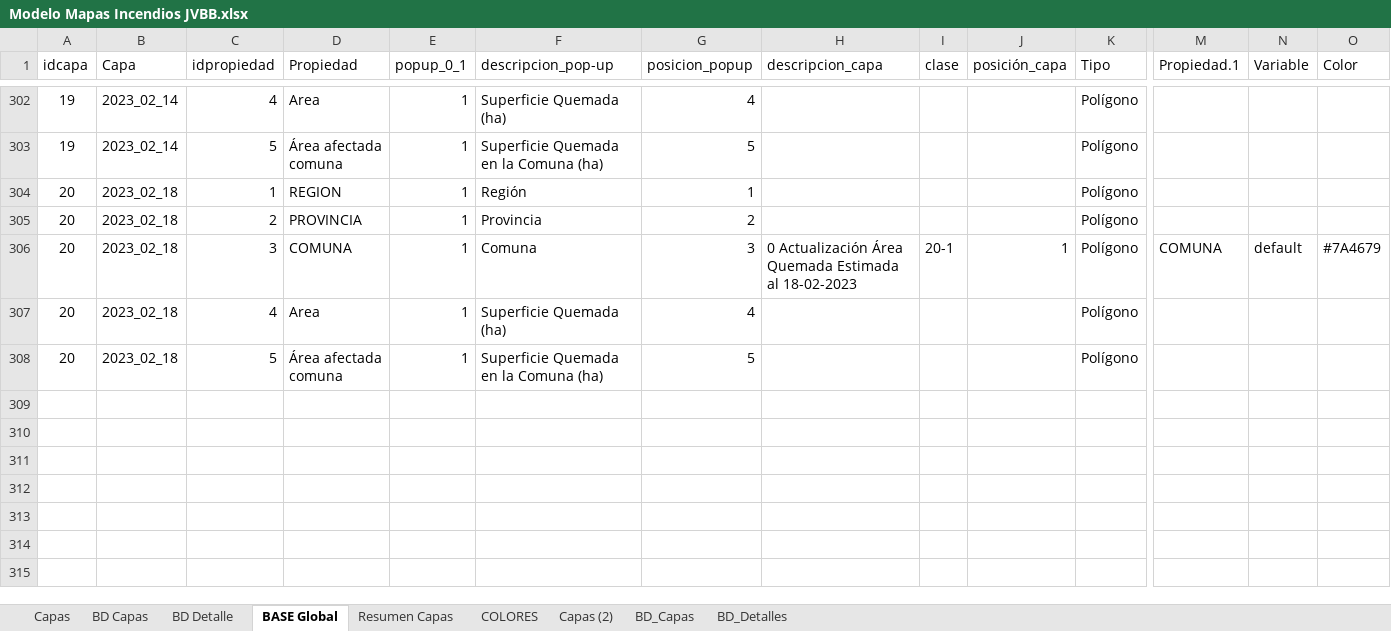
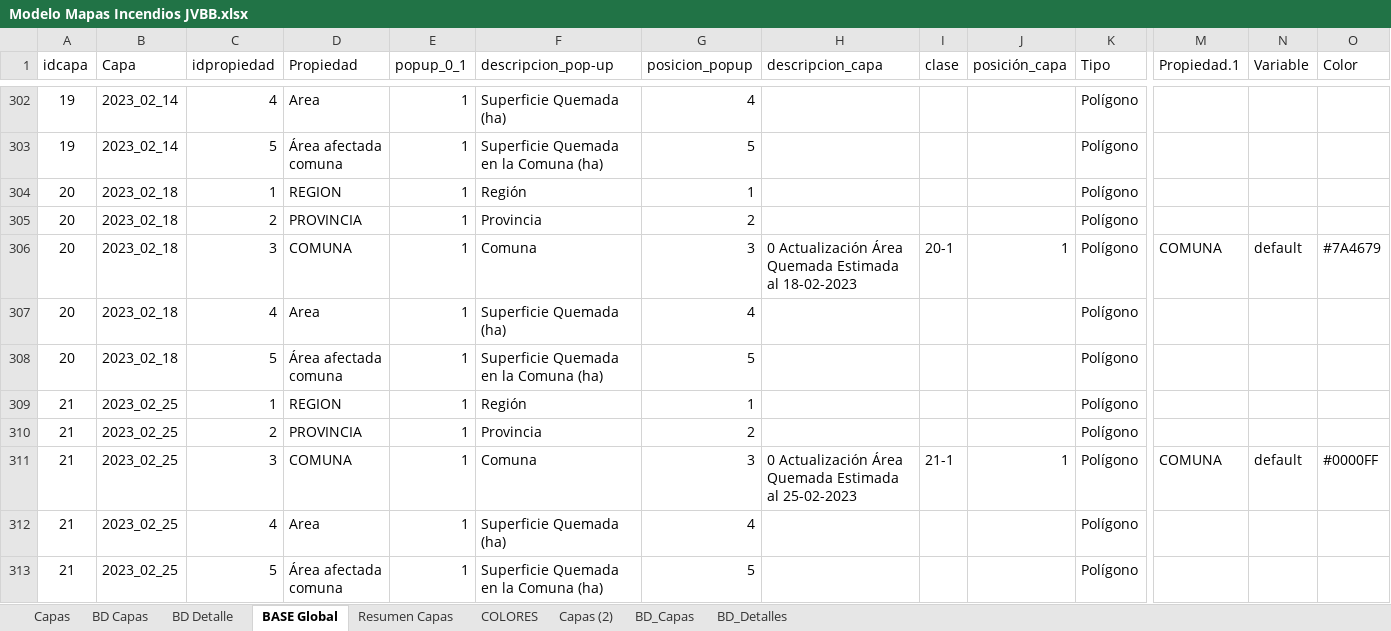
Before and after one commit to Sud-Austral/MAPA_RELEASE, an Excel workbook: origenes/Modelo Mapas Incendios JVBB.xlsx, sheet BASE Global, drawn as a sheet; only a part is shown, gaps mark what is left out; values as stored, in another font and other column widths than the file's, no borders; table styles not drawn; rows hold the shown columns only; the diff names each change by its address in the sheet, - before the commit and + after, or states it on an @@ line.

```diff
--- a/origenes/Modelo Mapas Incendios JVBB.xlsx (sheet BASE Global)
+++ b/origenes/Modelo Mapas Incendios JVBB.xlsx (sheet BASE Global)
+row 309: 21 | 2023_02_25 | 1 | REGION | 1 | Región | 1 |  |  |  | Polígono
+row 310: 21 | 2023_02_25 | 2 | PROVINCIA | 1 | Provincia | 2 |  |  |  | Polígono
+row 311: 21 | 2023_02_25 | 3 | COMUNA | 1 | Comuna | 3 | 0 Actualización Área Quemada Estimada al 25-02-2023 | 21-1 | 1 | Polígono | COMUNA | default | #0000FF
+row 312: 21 | 2023_02_25 | 4 | Area | 1 | Superficie Quemada (ha) | 4 |  |  |  | Polígono
+row 313: 21 | 2023_02_25 | 5 | Área afectada comuna | 1 | Superficie Quemada en la Comuna (ha) | 5 |  |  |  | Polígono
```
Also changed, not shown: sheet BD_Capas, sheet BD Capas, sheet BD_Detalles, sheet BD Detalle, sheet Capas, sheet Capas (2), 1 more sheet.
